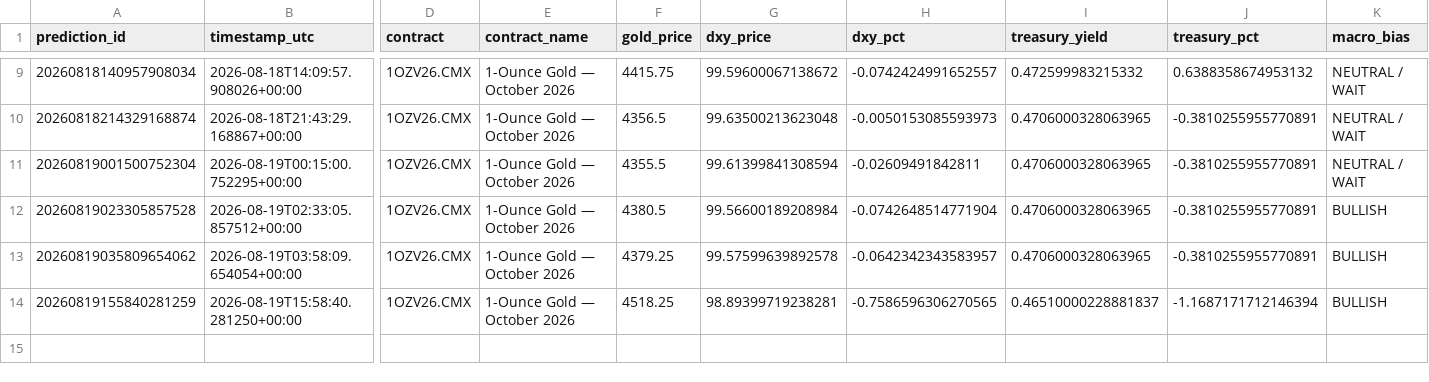
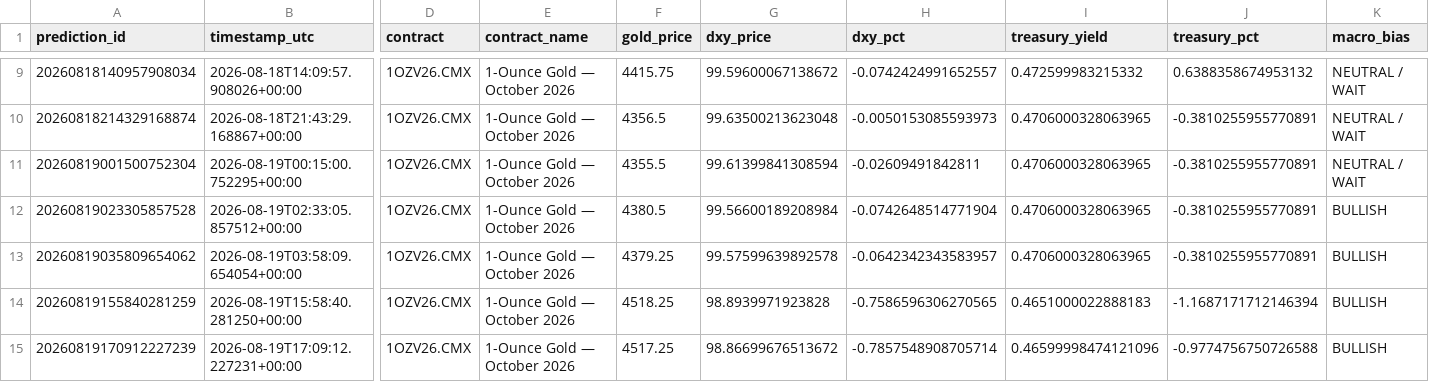
Before and after one commit to smd-netizen/Gold-market-monitor, a CSV file: prediction_history.csv, drawn as a sheet; only a part is shown, gaps mark what is left out; rows hold the shown columns only; the diff names each change by its address in the sheet, - before the commit and + after, or states it on an @@ line.

Commit message:
New Gold Market Monitor prediction

```diff
--- a/prediction_history.csv
+++ b/prediction_history.csv
-G14 (dxy_price): 98.89399719238281
+G14 (dxy_price): 98.8939971923828
-I14 (treasury_yield): 0.46510000228881837
+I14 (treasury_yield): 0.4651000022888183
+row 15: 20260819170912227239 | 2026-08-19T17:09:12.227231+00:00 | 1OZV26.CMX | 1-Ounce Gold — October 2026 | 4517.25 | 98.86699676513672 | -0.7857548908705714 | 0.46599998474121096 | -0.9774756750726588 | BULLISH
```
